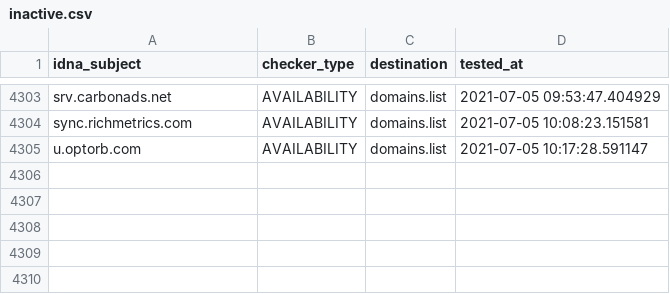
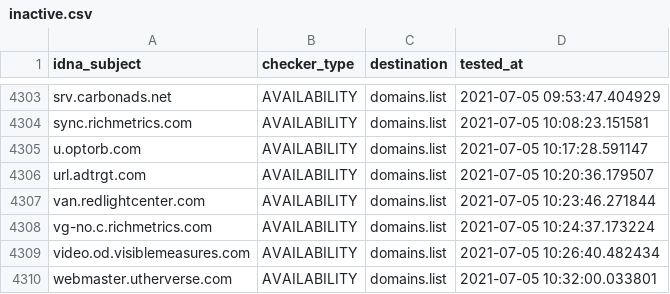
Before and after one commit to Ultimate-Hosts-Blacklist/cameleon_at_sysctl.org, a CSV file: .pyfunceble/inactive.csv, drawn as a sheet; only a part is shown, gaps mark what is left out.

```diff
--- a/.pyfunceble/inactive.csv
+++ b/.pyfunceble/inactive.csv
@@ -4305 +4305,6 @@ sync.richmetrics.com,AVAILABILITY,domains.list,2021-07-05 10:08:23.151581
 u.optorb.com,AVAILABILITY,domains.list,2021-07-05 10:17:28.591147
+url.adtrgt.com,AVAILABILITY,domains.list,2021-07-05 10:20:36.179507
+van.redlightcenter.com,AVAILABILITY,domains.list,2021-07-05 10:23:46.271844
+vg-no.c.richmetrics.com,AVAILABILITY,domains.list,2021-07-05 10:24:37.173224
+video.od.visiblemeasures.com,AVAILABILITY,domains.list,2021-07-05 10:26:40.482434
+webmaster.utherverse.com,AVAILABILITY,domains.list,2021-07-05 10:32:00.033801
```
Also changed, not shown: 13 other files.
